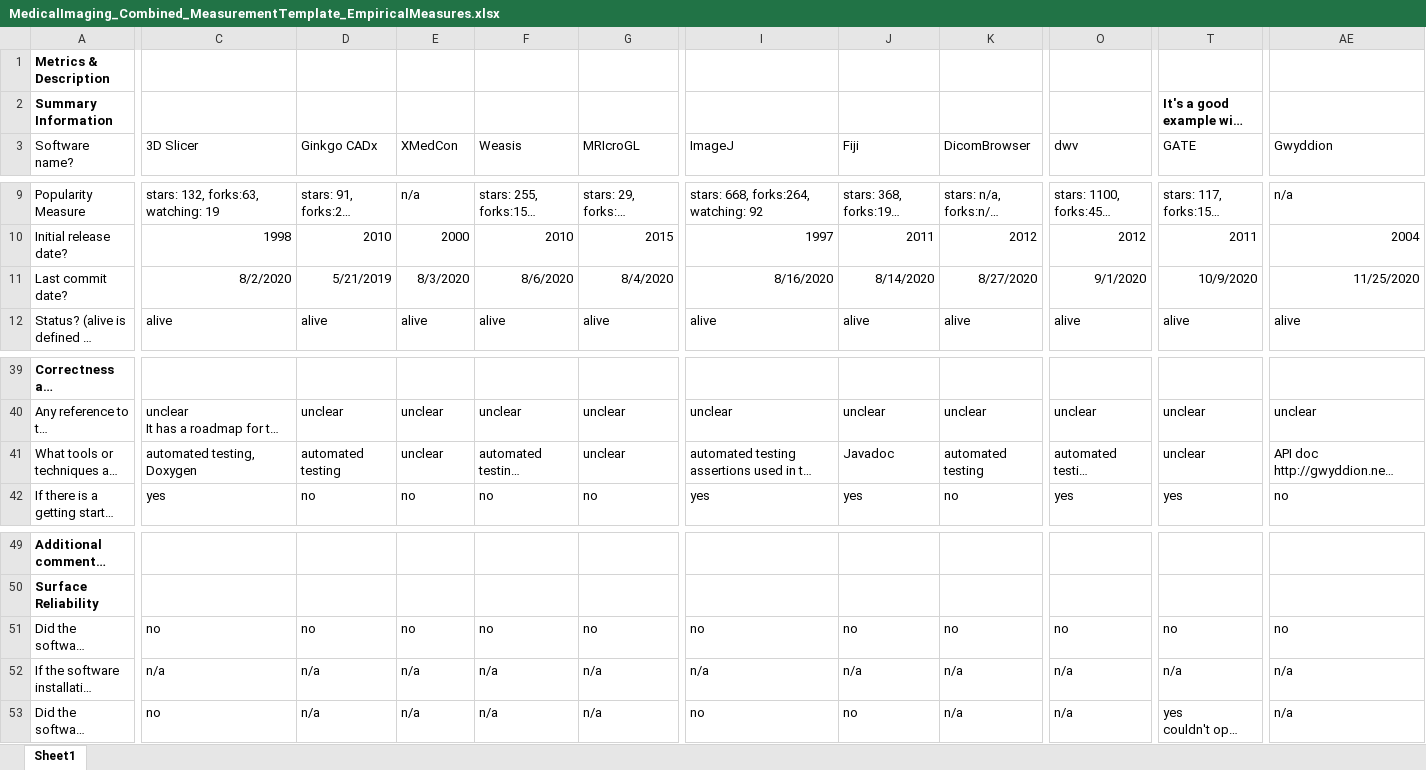
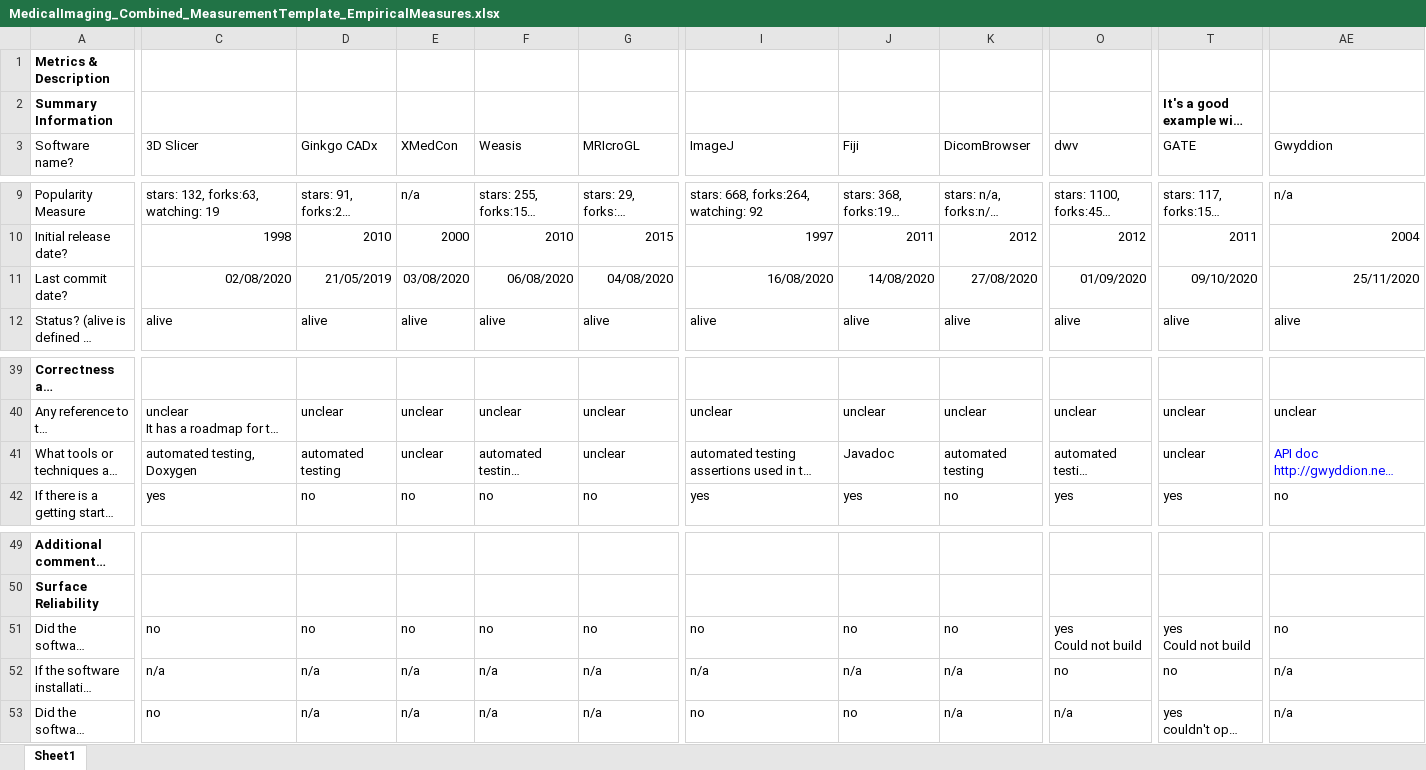
Before and after one commit to smiths/AIMSS, an Excel workbook: StateOfPractice/Ao-Notes/MedicalImaging_Combined_MeasurementTemplate_EmpiricalMeasures.xlsx, sheet Sheet1, drawn as a sheet; only a part is shown, gaps mark what is left out; long unchanged cells end in …; values as stored, in another font and other column widths than the file's, no borders; conditional formats not drawn; ↵ is a line break in a cell; the diff covers the shown part only; the diff names each change by its address in the sheet, - before the commit and + after, or states it on an @@ line.

Commit message:
Update MedicalImaging_Combined_MeasurementTemplate_EmpiricalMeasures.xlsx

```diff
--- a/StateOfPractice/Ao-Notes/MedicalImaging_Combined_MeasurementTemplate_EmpiricalMeasures.xlsx (sheet Sheet1)
+++ b/StateOfPractice/Ao-Notes/MedicalImaging_Combined_MeasurementTemplate_EmpiricalMeasures.xlsx (sheet Sheet1)
-C11 (3D Slicer): 8/2/2020
+C11 (3D Slicer): 02/08/2020
-D11 (Ginkgo CADx): 5/21/2019
+D11 (Ginkgo CADx): 21/05/2019
-E11 (XMedCon): 8/3/2020
+E11 (XMedCon): 03/08/2020
-F11 (Weasis): 8/6/2020
+F11 (Weasis): 06/08/2020
-G11 (MRIcroGL): 8/4/2020
+G11 (MRIcroGL): 04/08/2020
-I11 (ImageJ): 8/16/2020
+I11 (ImageJ): 16/08/2020
-J11 (Fiji): 8/14/2020
+J11 (Fiji): 14/08/2020
-K11 (DicomBrowser): 8/27/2020
+K11 (DicomBrowser): 27/08/2020
-O11 (dwv): 9/1/2020
+O11 (dwv): 01/09/2020
-T11 (GATE): 10/9/2020
+T11 (GATE): 09/10/2020
-AE11 (Gwyddion): 11/25/2020
+AE11 (Gwyddion): 25/11/2020
-AE41 text colour: black
+AE41 text colour: #0000FF
-O51 (dwv): no
+O51 (dwv): yes ↵ Could not build
-T51 (GATE): no
+T51 (GATE): yes ↵ Could not build
-O52 (dwv): n/a
+O52 (dwv): no
-T52 (GATE): n/a
+T52 (GATE): no
```
Also changed, not shown: 17 edited cells elsewhere in this sheet.
